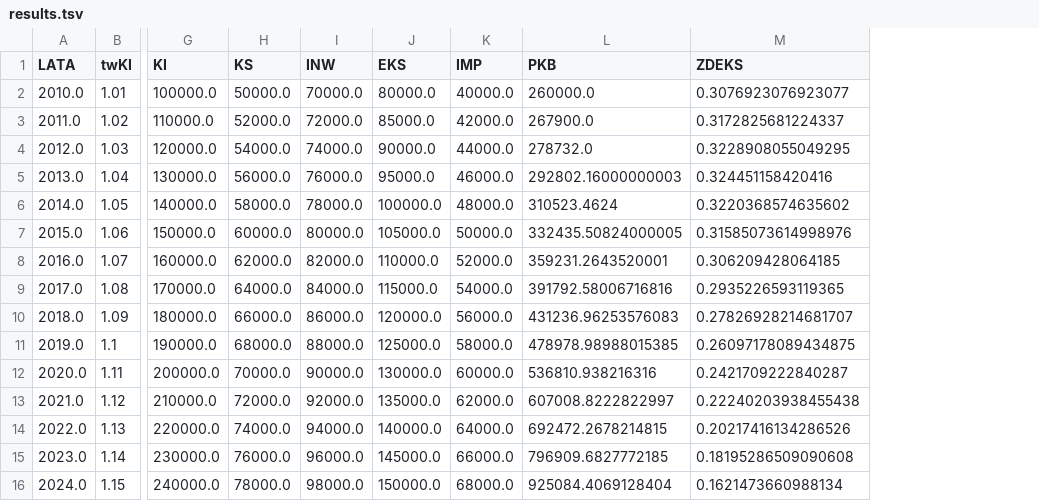
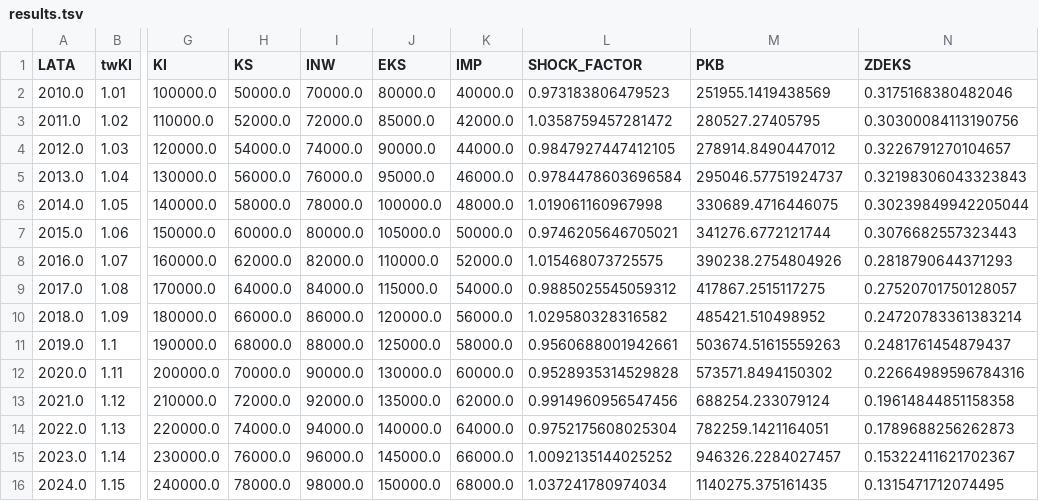
Before and after one commit to JakubGralinski/DynamicModelFramework, a TSV file: src/main/resources/results.tsv, drawn as a sheet; only a part is shown, gaps mark what is left out; addresses are those after the commit; the diff names each change by its address in the sheet, - before the commit and + after, or states it on an @@ line.

```diff
--- a/src/main/resources/results.tsv
+++ b/src/main/resources/results.tsv
+column L (SHOCK_FACTOR), rows 2-16: 0.973183806479523 | 1.0358759457281472 | 0.9847927447412105 | 0.9784478603696584 | 1.019061160967998 | 0.9746205646705021 | 1.015468073725575 | 0.9885025545059312 | 1.029580328316582 | 0.9560688001942661 | 0.9528935314529828 | 0.9914960956547456 | 0.9752175608025304 | 1.0092135144025252 | 1.037241780974034
-M2 (PKB): 260000.0
+M2 (PKB): 251955.1419438569
-N2 (ZDEKS): 0.3076923076923077
+N2 (ZDEKS): 0.3175168380482046
-M3 (PKB): 267900.0
+M3 (PKB): 280527.27405795
-N3 (ZDEKS): 0.3172825681224337
+N3 (ZDEKS): 0.30300084113190756
-M4 (PKB): 278732.0
+M4 (PKB): 278914.8490447012
-N4 (ZDEKS): 0.3228908055049295
+N4 (ZDEKS): 0.3226791270104657
-M5 (PKB): 292802.16000000003
+M5 (PKB): 295046.57751924737
-N5 (ZDEKS): 0.324451158420416
+N5 (ZDEKS): 0.32198306043323843
-M6 (PKB): 310523.4624
+M6 (PKB): 330689.4716446075
-N6 (ZDEKS): 0.3220368574635602
+N6 (ZDEKS): 0.30239849942205044
-M7 (PKB): 332435.50824000005
+M7 (PKB): 341276.6772121744
-N7 (ZDEKS): 0.31585073614998976
+N7 (ZDEKS): 0.3076682557323443
-M8 (PKB): 359231.2643520001
+M8 (PKB): 390238.2754804926
-N8 (ZDEKS): 0.306209428064185
+N8 (ZDEKS): 0.2818790644371293
-M9 (PKB): 391792.58006716816
+M9 (PKB): 417867.2515117275
-N9 (ZDEKS): 0.2935226593119365
+N9 (ZDEKS): 0.27520701750128057
-M10 (PKB): 431236.96253576083
+M10 (PKB): 485421.510498952
-N10 (ZDEKS): 0.27826928214681707
+N10 (ZDEKS): 0.24720783361383214
-M11 (PKB): 478978.98988015385
+M11 (PKB): 503674.51615559263
-N11 (ZDEKS): 0.26097178089434875
+N11 (ZDEKS): 0.2481761454879437
-M12 (PKB): 536810.938216316
+M12 (PKB): 573571.8494150302
-N12 (ZDEKS): 0.2421709222840287
+N12 (ZDEKS): 0.22664989596784316
-M13 (PKB): 607008.8222822997
+M13 (PKB): 688254.233079124
-N13 (ZDEKS): 0.22240203938455438
+N13 (ZDEKS): 0.19614844851158358
-M14 (PKB): 692472.2678214815
+M14 (PKB): 782259.1421164051
-N14 (ZDEKS): 0.20217416134286526
+N14 (ZDEKS): 0.1789688256262873
-M15 (PKB): 796909.6827772185
+M15 (PKB): 946326.2284027457
-N15 (ZDEKS): 0.18195286509090608
+N15 (ZDEKS): 0.15322411621702367
-M16 (PKB): 925084.4069128404
+M16 (PKB): 1140275.375161435
-N16 (ZDEKS): 0.1621473660988134
+N16 (ZDEKS): 0.1315471712074495
```
Also changed, not shown: 10 other files.
